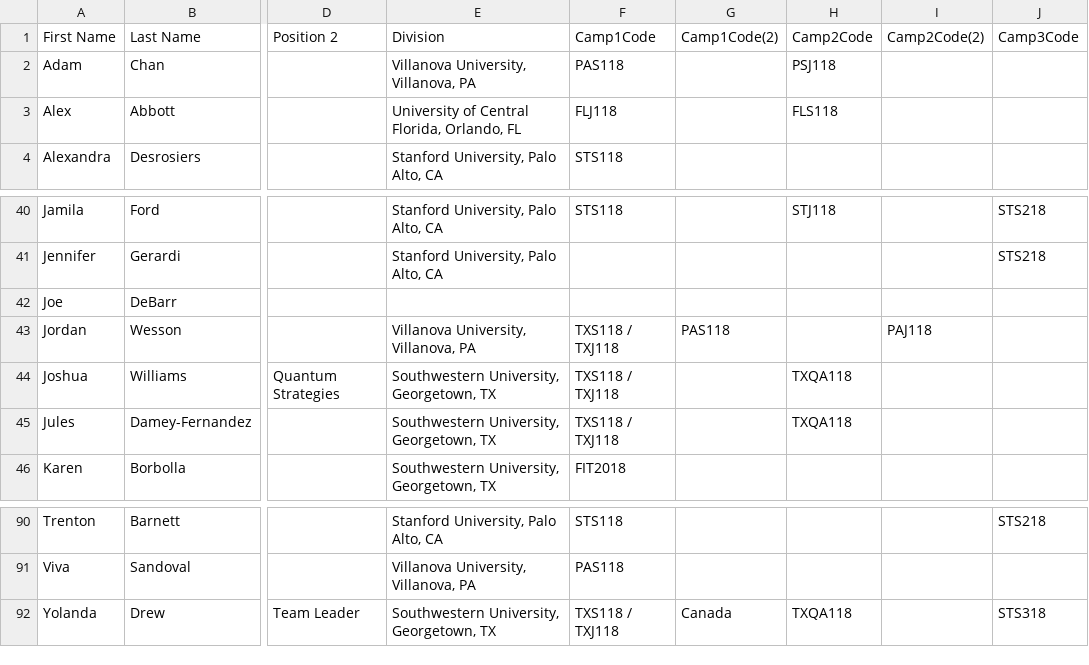
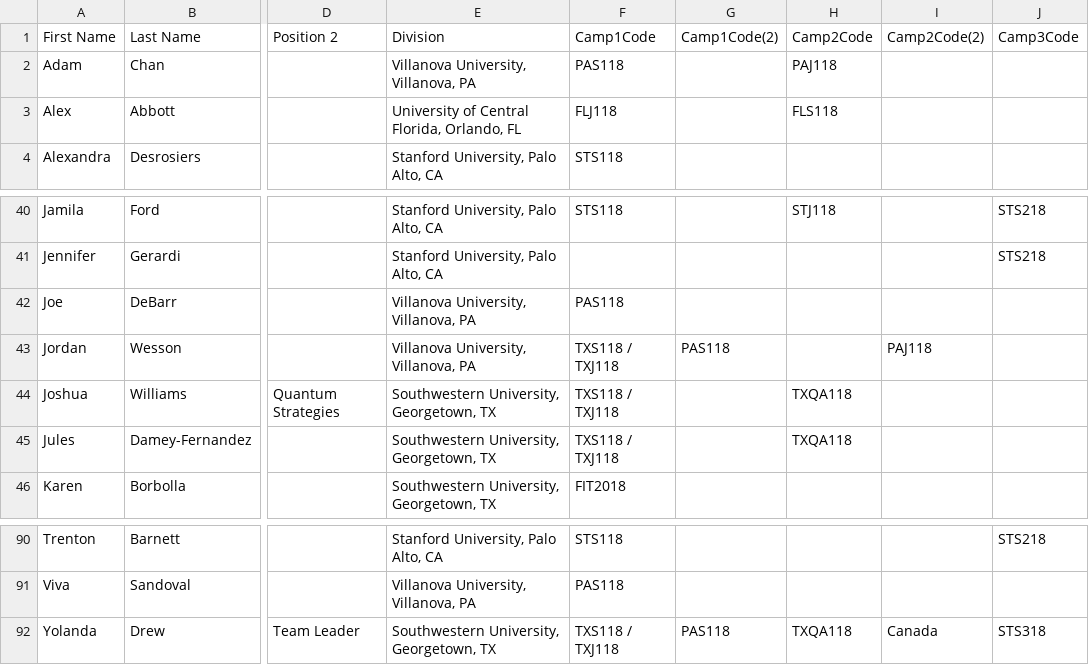
Before and after one commit to QLN-SuperCamp/Payroll, a CSV file: admin/2018staff.csv, drawn as a sheet; only a part is shown, gaps mark what is left out; the diff names each change by its address in the sheet, - before the commit and + after, or states it on an @@ line.

Commit message:
Changes to CampMinder Report
 - Adam Chan had "PSJ118" instead of "PAJ118"
 - Joe DeBarr has his sites in his custom tab now
 - Yolanda Drew has a different CampCode1 now

```diff
--- a/admin/2018staff.csv
+++ b/admin/2018staff.csv
-H2 (Camp2Code): PSJ118
+H2 (Camp2Code): PAJ118
-E42 (Division): (empty)
+E42 (Division): Villanova University, Villanova, PA
-F42 (Camp1Code): (empty)
+F42 (Camp1Code): PAS118
-G92 (Camp1Code(2)): Canada
+G92 (Camp1Code(2)): PAS118
-I92 (Camp2Code(2)): (empty)
+I92 (Camp2Code(2)): Canada
```
